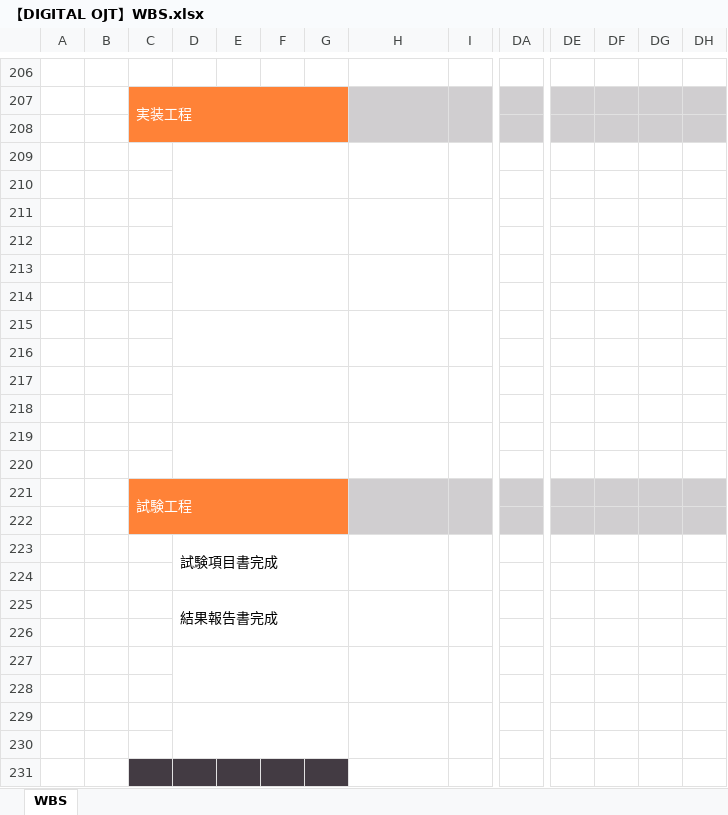
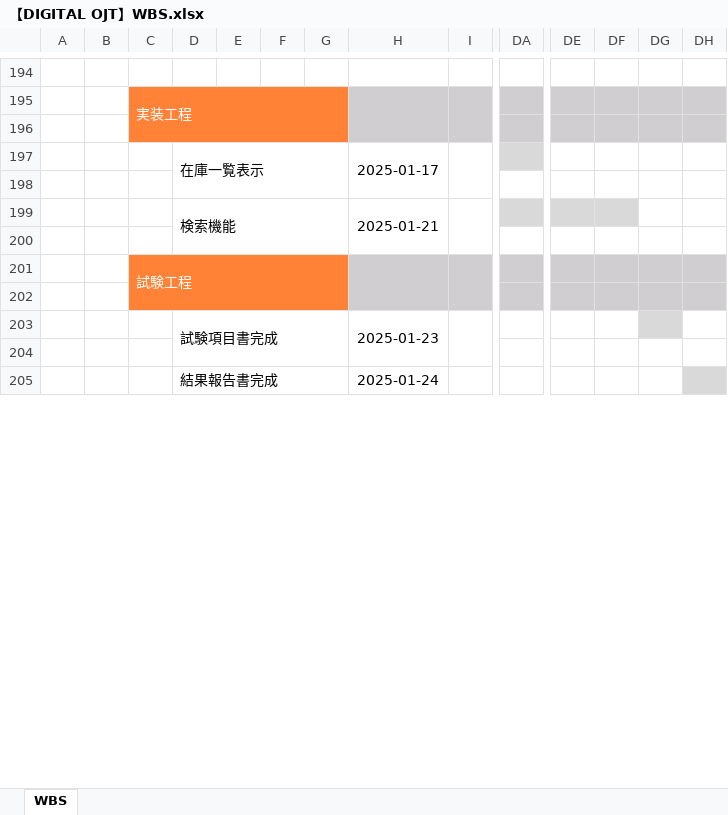
Before and after one commit to HarukaMatano/digital-ojt-development-cause-DroneInventorySystem, an Excel workbook: docs/【DIGITAL OJT】WBS.xlsx, sheet WBS, drawn as a sheet; only a part is shown, gaps mark what is left out; values as stored, in another font and other column widths than the file's, no borders; conditional formats not drawn; removed rows and columns are numbered as before the commit, all else as after; rows hold the shown columns only; the diff covers the shown part only; the diff names each change by its address in the sheet, - before the commit and + after, or states it on an @@ line.

```diff
--- a/docs/【DIGITAL OJT】WBS.xlsx (sheet WBS)
+++ b/docs/【DIGITAL OJT】WBS.xlsx (sheet WBS)
+row 197:  |  |  | 在庫一覧表示 |  |  |  | 2025-01-17
-D209:G210 merged
-H209:H210 merged
-I209:I210 merged
-row 199: (empty)
+row 199:  |  |  | 検索機能 |  |  |  | 2025-01-21
+D199:G200 merged
+H199:H200 merged
+I199:I200 merged
-DA199 fill: none
+DA199 fill: #D9D9D9
-DE199:DF199 fill: none
+DE199:DF199 fill: #D9D9D9
-row 211: (empty)
-row 212: (empty)
-row 213: (empty)
-row 214: (empty)
-row 215: (empty)
-row 216: (empty)
-row 217: (empty)
-row 218: (empty)
-row 219: (empty)
-H203: (empty)
+H203: 2025-01-23
-DG203 fill: none
+DG203 fill: #D9D9D9
-row 225:  |  |  | 結果報告書完成
-row 205: (empty)
+row 205:  |  |  | 結果報告書完成 |  |  |  | 2025-01-24
+D205:G206 merged
+H205:H206 merged
+I205:I206 merged
-DH205 fill: none
+DH205 fill: #D9D9D9
-row 227: (empty)
-row 228: (empty)
-row 229: (empty)
-row 230: (empty)
-row 231: (empty)
```
Also changed, not shown: 4 added rows, 16 removed rows, 3 edited cells, cell formats and merged cells elsewhere in this sheet.
